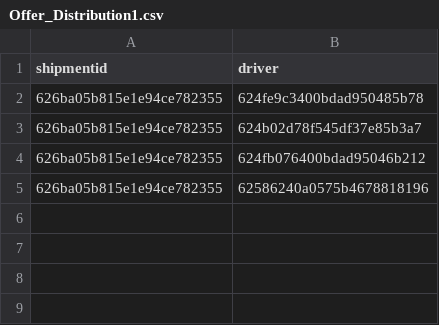
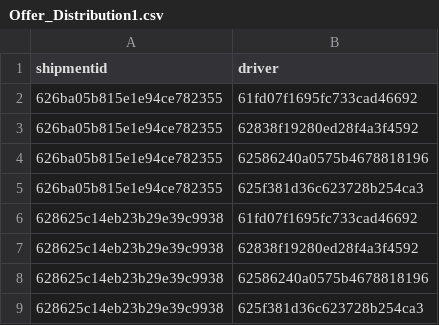
Before and after one commit to Balajiramachandra88/PE_Script, a CSV file: excel/Offer_Distribution1.csv, drawn as a sheet.

```diff
--- a/excel/Offer_Distribution1.csv
+++ b/excel/Offer_Distribution1.csv
@@ -1,5 +1,9 @@
 shipmentid,driver
-626ba05b815e1e94ce782355,624fe9c3400bdad950485b78
-626ba05b815e1e94ce782355,624b02d78f545df37e85b3a7
-626ba05b815e1e94ce782355,624fb076400bdad95046b212
+626ba05b815e1e94ce782355,61fd07f1695fc733cad46692
+626ba05b815e1e94ce782355,62838f19280ed28f4a3f4592
 626ba05b815e1e94ce782355,62586240a0575b4678818196
+626ba05b815e1e94ce782355,625f381d36c623728b254ca3
+628625c14eb23b29e39c9938,61fd07f1695fc733cad46692
+628625c14eb23b29e39c9938,62838f19280ed28f4a3f4592
+628625c14eb23b29e39c9938,62586240a0575b4678818196
+628625c14eb23b29e39c9938,625f381d36c623728b254ca3
```
Also changed, not shown: excel/Create_Accessorial_request.csv, excel/Get_Invoice_By_Shipper.csv, 29 other files.
